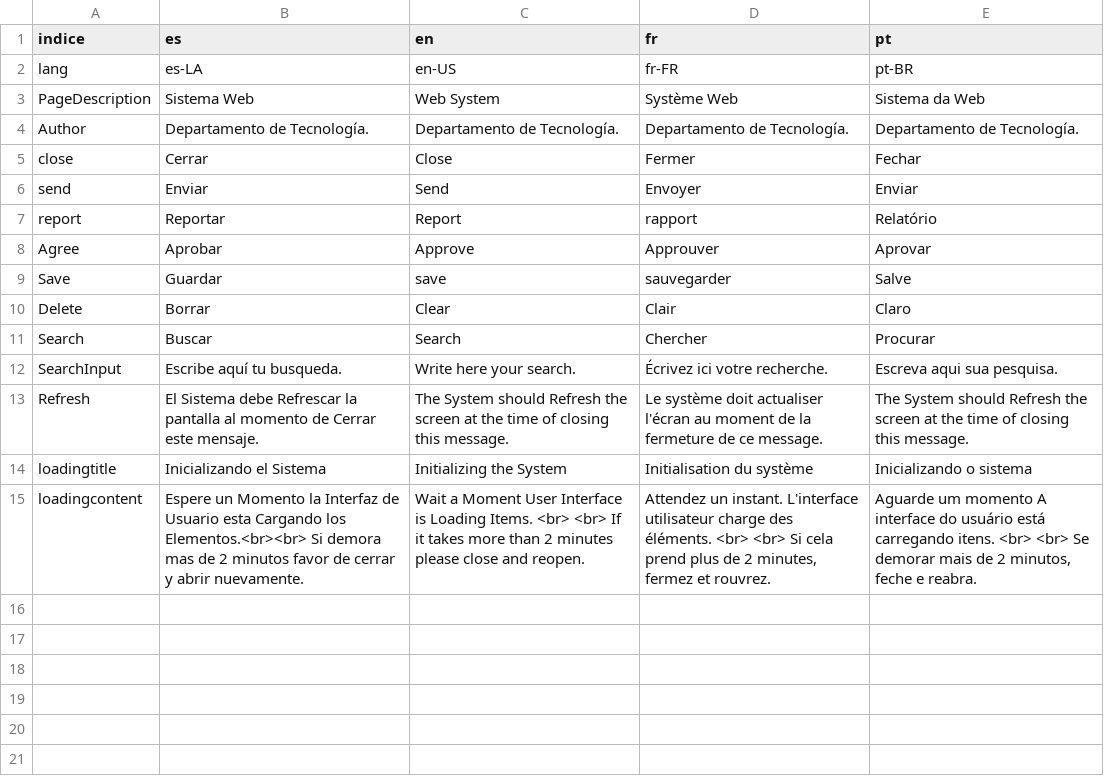
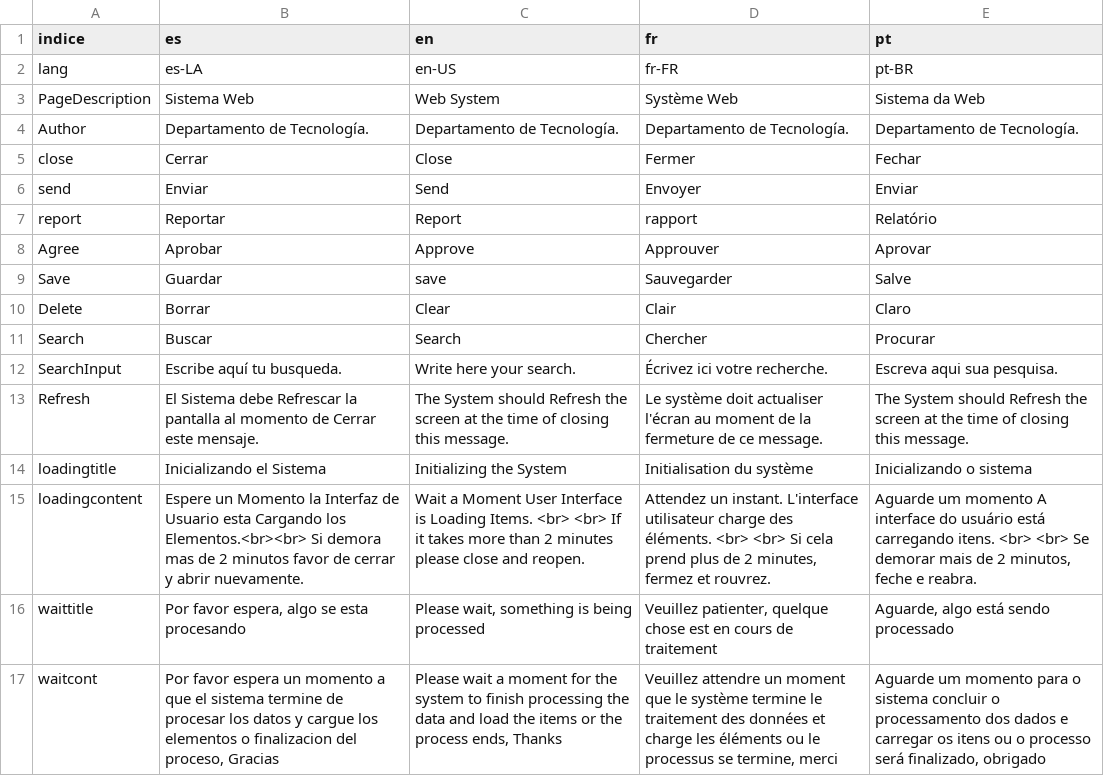
Before and after one commit to arcanisgk/Last-Hammer, a CSV file: dic/dic.csv, drawn as a sheet.

```diff
--- a/dic/dic.csv
+++ b/dic/dic.csv
@@ -8,3 +8,3 @@ report;Reportar;Report;rapport;Relatório
 Agree;Aprobar;Approve;Approuver;Aprovar
-Save;Guardar;save;sauvegarder;Salve
+Save;Guardar;save;Sauvegarder;Salve
 Delete;Borrar;Clear;Clair;Claro
@@ -15 +15,3 @@ loadingtitle;Inicializando el Sistema;Initializing the System;Initialisation du
 loadingcontent;Espere un Momento la Interfaz de Usuario esta Cargando los Elementos.<br><br> Si demora mas de 2 minutos favor de cerrar y abrir nuevamente.;Wait a Moment User Interface is Loading Items. <br> <br> If it takes more than 2 minutes please close and reopen.;Attendez un instant. L'interface utilisateur charge des éléments. <br> <br> Si cela prend plus de 2 minutes, fermez et rouvrez.;Aguarde um momento A interface do usuário está carregando itens. <br> <br> Se demorar mais de 2 minutos, feche e reabra.
+waittitle;Por favor espera, algo se esta procesando;Please wait, something is being processed;Veuillez patienter, quelque chose est en cours de traitement;Aguarde, algo está sendo processado
+waitcont;Por favor espera un momento a que el sistema termine de procesar los datos y cargue los elementos o finalizacion del proceso, Gracias;Please wait a moment for the system to finish processing the data and load the items or the process ends, Thanks;Veuillez attendre un moment que le système termine le traitement des données et charge les éléments ou le processus se termine, merci;Aguarde um momento para o sistema concluir o processamento dos dados e carregar os itens ou o processo será finalizado, obrigado
```
Also changed, not shown: 23 other files.
